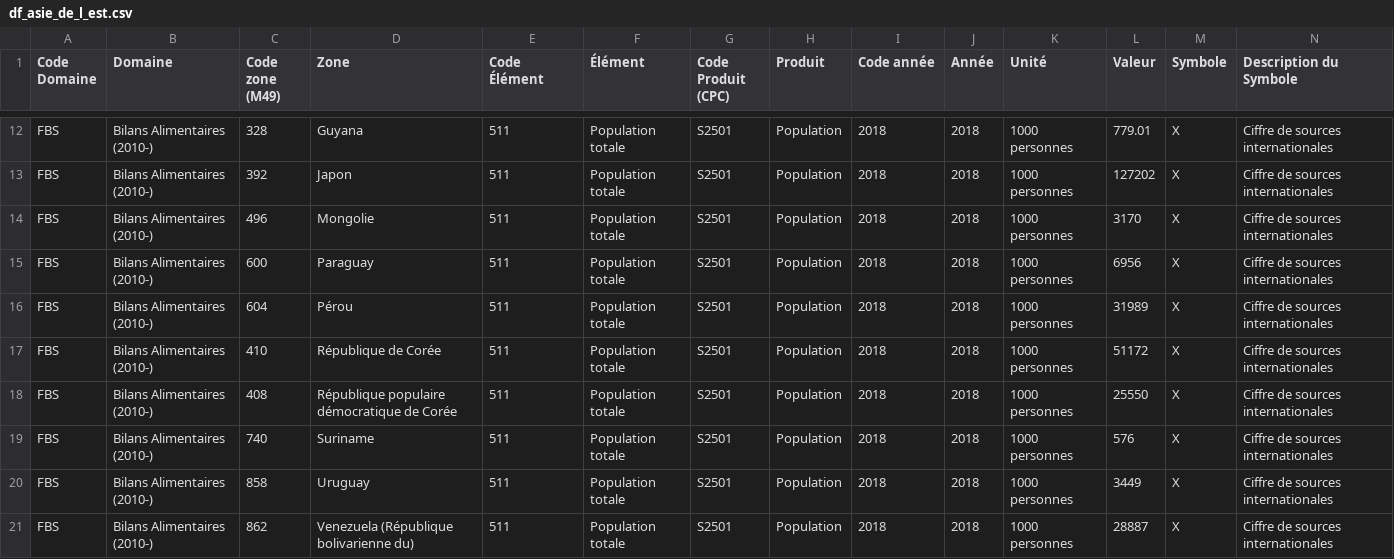
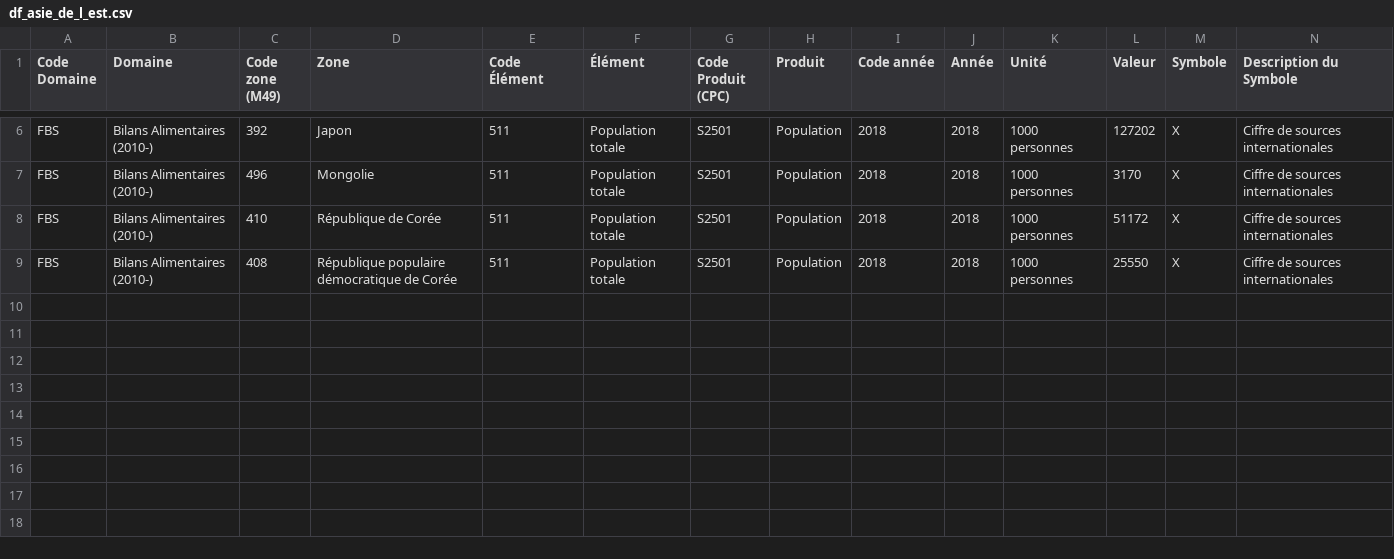
Before and after one commit to DonzerHD/Pandas_Dev_IA, a CSV file: data/regions/df_asie_de_l_est.csv, drawn as a sheet; only a part is shown, gaps mark what is left out; the diff covers the shown part only; the diff names each change by its address in the sheet, - before the commit and + after, or states it on an @@ line.

```diff
--- a/data/regions/df_asie_de_l_est.csv
+++ b/data/regions/df_asie_de_l_est.csv
-row 12: FBS | Bilans Alimentaires (2010-) | 328 | Guyana | 511 | Population totale | S2501 | Population | 2018 | 2018 | 1000 personnes | 779.01 | X | Ciffre de sources internationales
-row 15: FBS | Bilans Alimentaires (2010-) | 600 | Paraguay | 511 | Population totale | S2501 | Population | 2018 | 2018 | 1000 personnes | 6956 | X | Ciffre de sources internationales
-row 16: FBS | Bilans Alimentaires (2010-) | 604 | Pérou | 511 | Population totale | S2501 | Population | 2018 | 2018 | 1000 personnes | 31989 | X | Ciffre de sources internationales
-row 19: FBS | Bilans Alimentaires (2010-) | 740 | Suriname | 511 | Population totale | S2501 | Population | 2018 | 2018 | 1000 personnes | 576 | X | Ciffre de sources internationales
-row 20: FBS | Bilans Alimentaires (2010-) | 858 | Uruguay | 511 | Population totale | S2501 | Population | 2018 | 2018 | 1000 personnes | 3449 | X | Ciffre de sources internationales
-row 21: FBS | Bilans Alimentaires (2010-) | 862 | Venezuela (République bolivarienne du) | 511 | Population totale | S2501 | Population | 2018 | 2018 | 1000 personnes | 28887 | X | Ciffre de sources internationales
```
Also changed, not shown: 6 removed rows elsewhere in this file, 2 other files.
